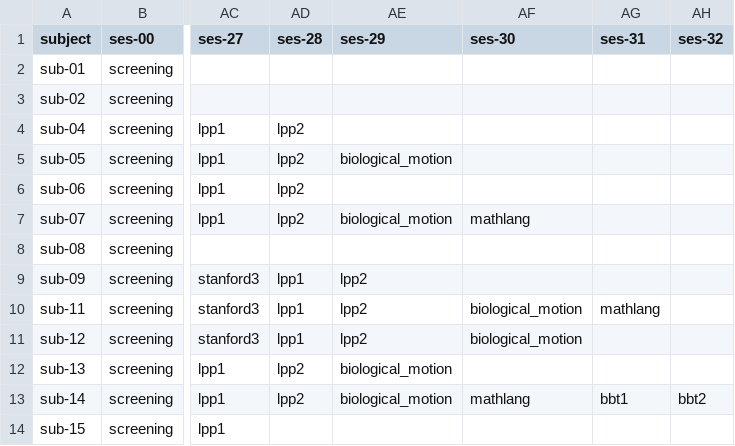
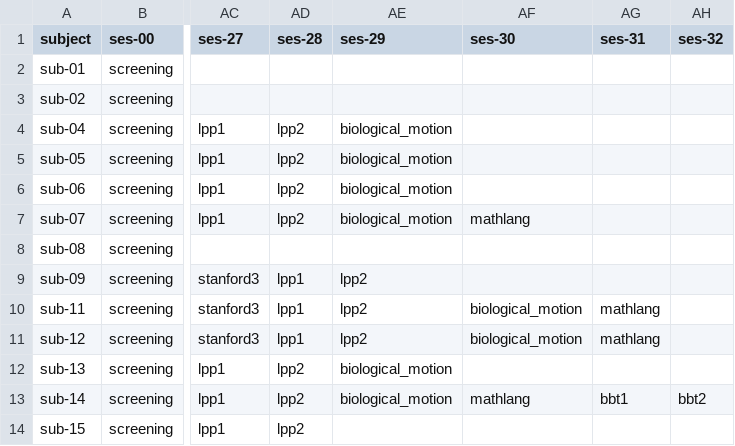
Before and after one commit to individual-brain-charting/public_analysis_code, a CSV file: ibc_data/sessions.csv, drawn as a sheet; only a part is shown, gaps mark what is left out; the diff names each change by its address in the sheet, - before the commit and + after, or states it on an @@ line.

```diff
--- a/ibc_data/sessions.csv
+++ b/ibc_data/sessions.csv
-AE4 (ses-29): (empty)
+AE4 (ses-29): biological_motion
-AE6 (ses-29): (empty)
+AE6 (ses-29): biological_motion
-AG11 (ses-31): (empty)
+AG11 (ses-31): mathlang
-AD14 (ses-28): (empty)
+AD14 (ses-28): lpp2
```
Also changed, not shown: ibc_data/all_contrasts.tsv, 2 other files.
